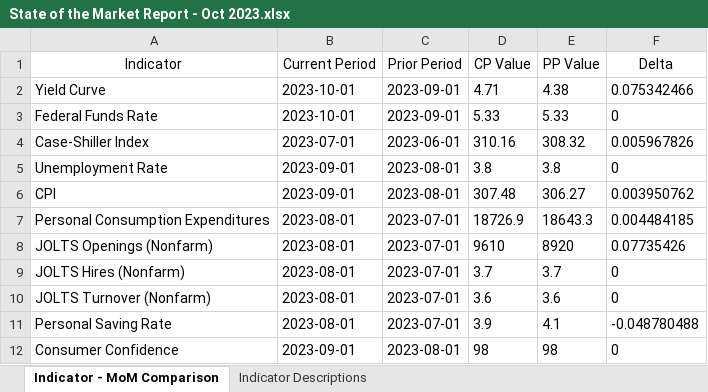
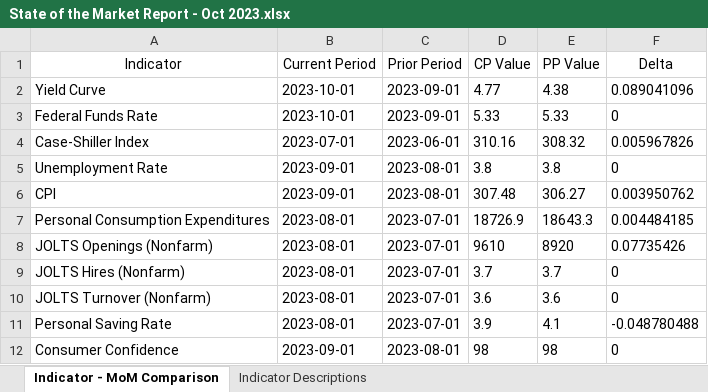
Before and after one commit to eulloa10/state-of-the-market, an Excel workbook: backend/State of the Market Report - Oct 2023.xlsx, sheet Indicator - MoM Comparison, drawn as a sheet; values as stored, in another font and other column widths than the file's, no borders; the diff names each change by its address in the sheet, - before the commit and + after, or states it on an @@ line.

Commit message:
updated report logic

```diff
--- a/backend/State of the Market Report - Oct 2023.xlsx (sheet Indicator - MoM Comparison)
+++ b/backend/State of the Market Report - Oct 2023.xlsx (sheet Indicator - MoM Comparison)
-D2 (CP Value): 4.71
+D2 (CP Value): 4.77
-F2 (Delta): 0.075342466
+F2 (Delta): 0.089041096
```
Also changed, not shown: 4 other files.
